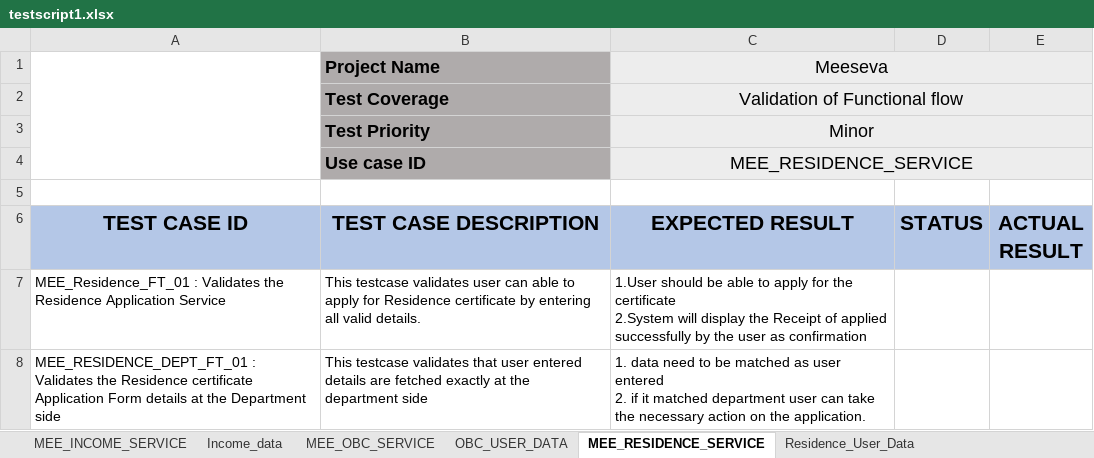
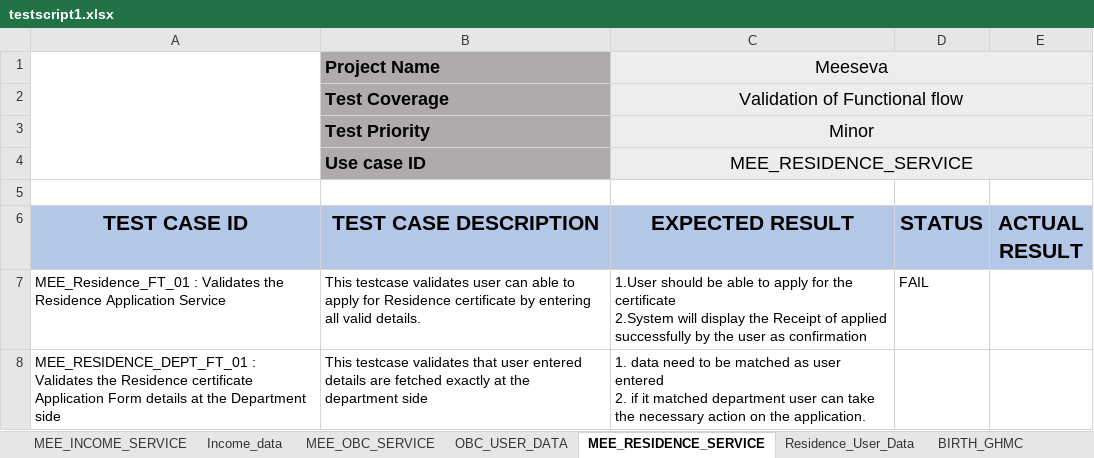
Before and after one commit to HarshithaDarimadugu/Meeseva_Automation, an Excel workbook: Demo/target/test-classes/testscript_data/testscript1.xlsx, sheet MEE_RESIDENCE_SERVICE, drawn as a sheet; values as stored, in another font and other column widths than the file's, no borders; charts and pictures not drawn; the diff names each change by its address in the sheet, - before the commit and + after, or states it on an @@ line.

Commit message:
birth and firm services

```diff
--- a/Demo/target/test-classes/testscript_data/testscript1.xlsx (sheet MEE_RESIDENCE_SERVICE)
+++ b/Demo/target/test-classes/testscript_data/testscript1.xlsx (sheet MEE_RESIDENCE_SERVICE)
+sheet tab: BIRTH_GHMC
-D7 (STATUS): (empty)
+D7 (STATUS): FAIL
```
Also changed, not shown: other sheet tabs, charts or pictures, 47 other files.
